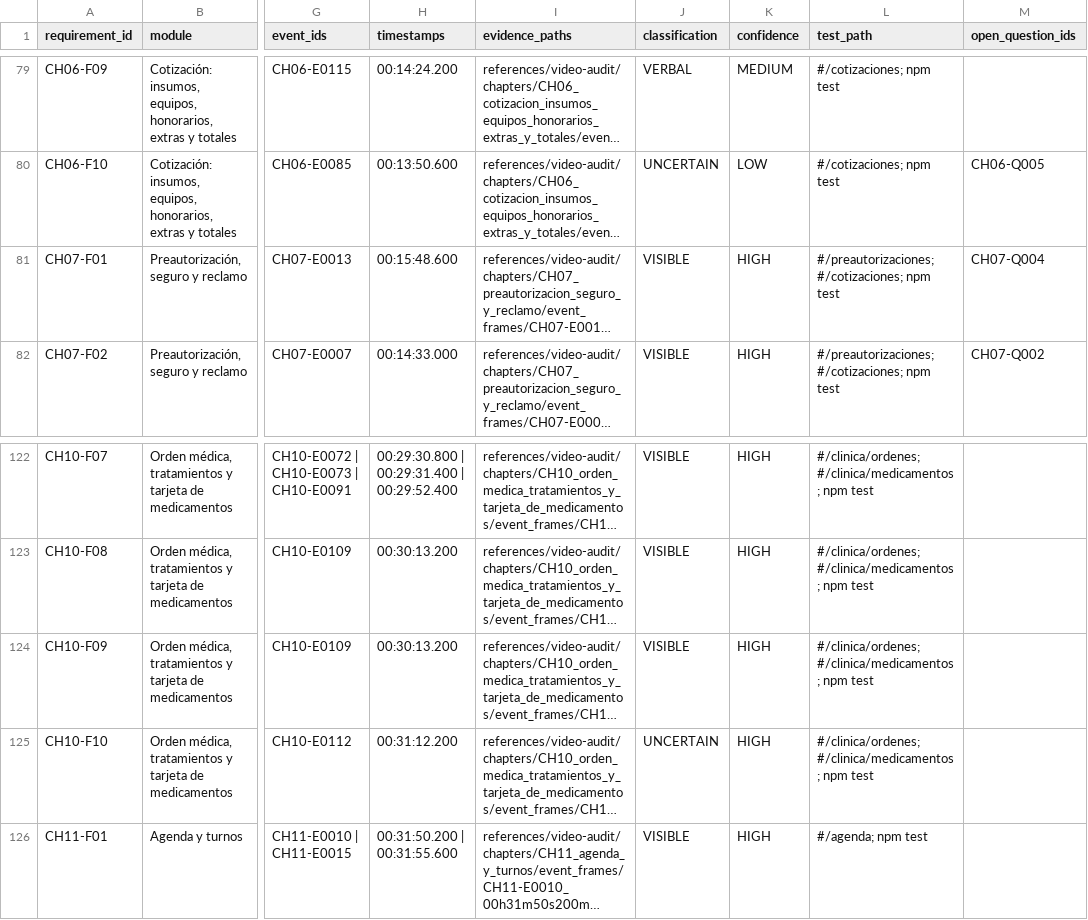
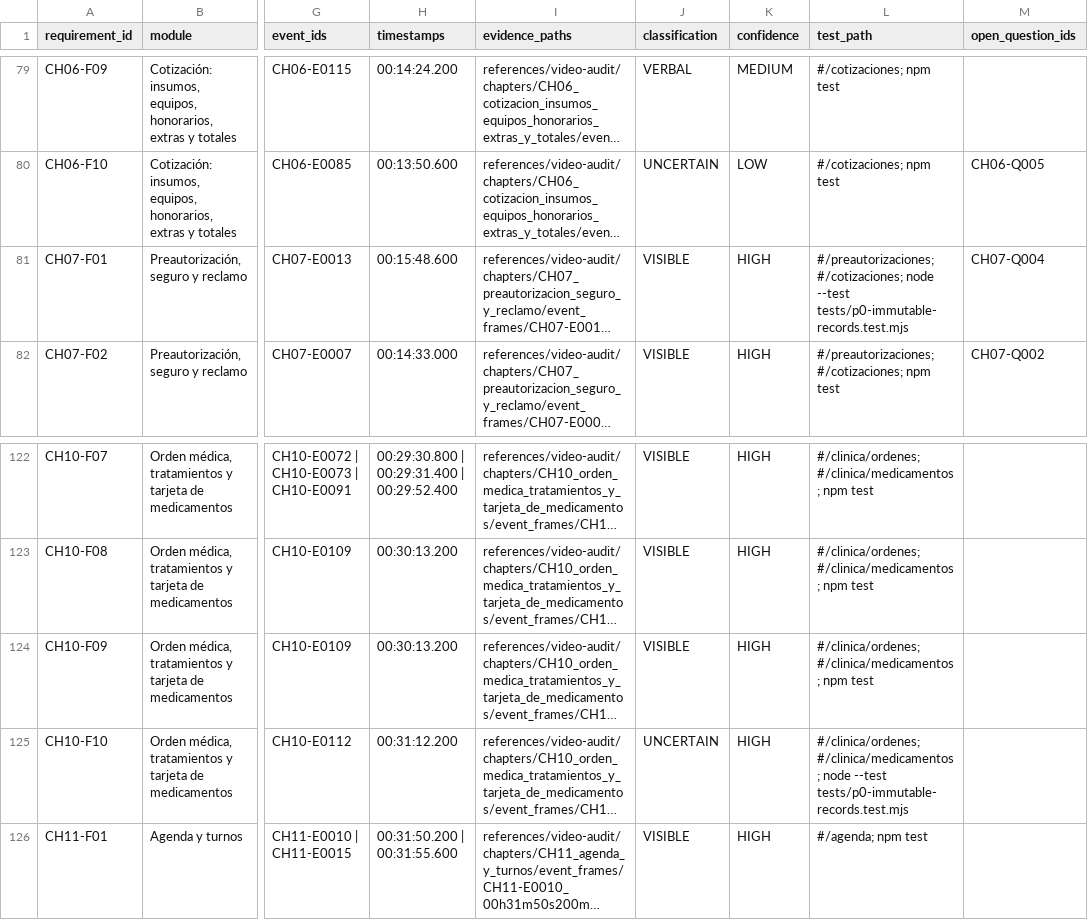
Before and after one commit to CLinqui7/analiza-en-casa, a CSV file: docs/MASTER_FEATURE_MATRIX.csv, drawn as a sheet; only a part is shown, gaps mark what is left out; long unchanged cells end in …; the diff names each change by its address in the sheet, - before the commit and + after, or states it on an @@ line.

```diff
--- a/docs/MASTER_FEATURE_MATRIX.csv
+++ b/docs/MASTER_FEATURE_MATRIX.csv
-L81 (test_path): #/preautorizaciones; #/cotizaciones; npm test
+L81 (test_path): #/preautorizaciones; #/cotizaciones; node --test tests/p0-immutable-records.test.mjs
-L125 (test_path): #/clinica/ordenes; #/clinica/medicamentos; npm test
+L125 (test_path): #/clinica/ordenes; #/clinica/medicamentos; node --test tests/p0-immutable-records.test.mjs
```
Also changed, not shown: docs/VIDEO_VS_PLATFORM_GAP_MATRIX.csv, 13 other files.
